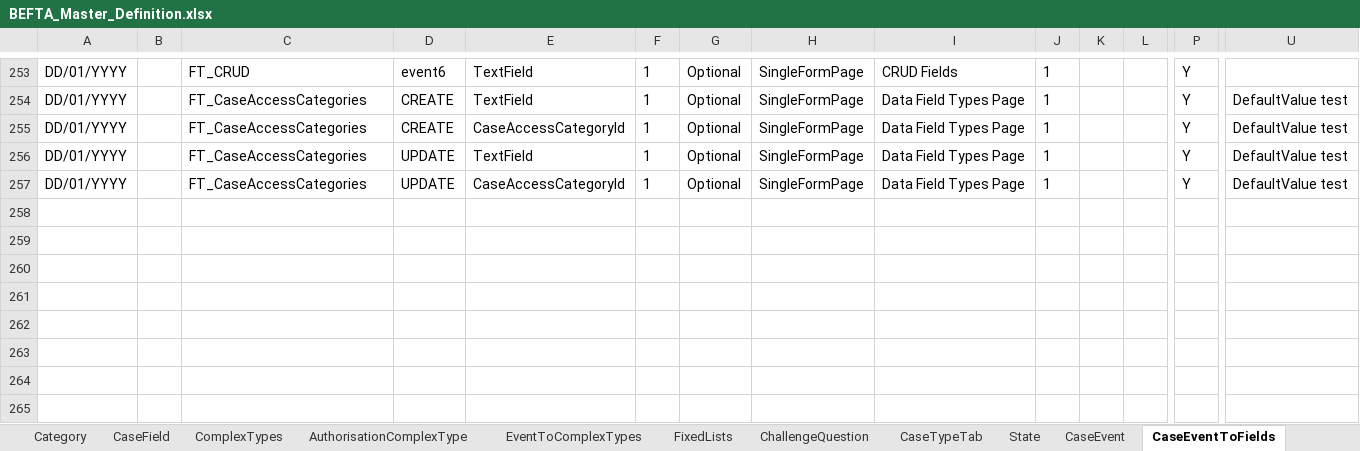
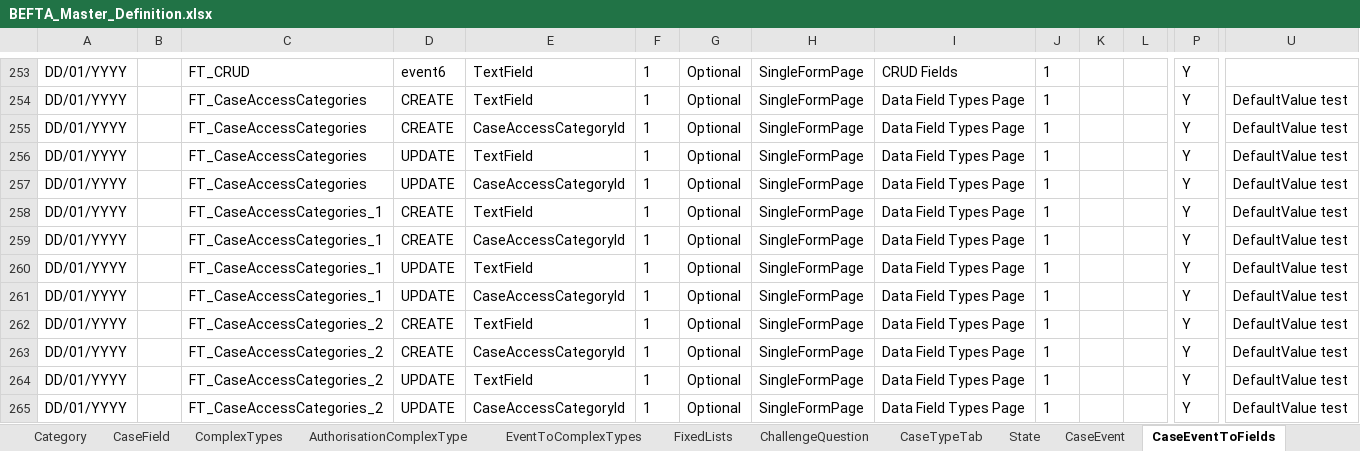
Before and after one commit to hmcts/ccd-test-definitions, an Excel workbook: src/main/resources/uk/gov/hmcts/ccd/test_definitions/excel/BEFTA_Master_Definition.xlsx, sheet CaseEventToFields, drawn as a sheet; only a part is shown, gaps mark what is left out; values as stored, in another font and other column widths than the file's, no borders; table styles not drawn; rows hold the shown columns only; the diff names each change by its address in the sheet, - before the commit and + after, or states it on an @@ line.

Commit message:
RDM-13010: New Case Types added for Befta

```diff
--- a/src/main/resources/uk/gov/hmcts/ccd/test_definitions/excel/BEFTA_Master_Definition.xlsx (sheet CaseEventToFields)
+++ b/src/main/resources/uk/gov/hmcts/ccd/test_definitions/excel/BEFTA_Master_Definition.xlsx (sheet CaseEventToFields)
+row 258: DD/01/YYYY |  | FT_CaseAccessCategories_1 | CREATE | TextField | 1 | Optional | SingleFormPage | Data Field Types Page | 1 |  |  | Y | DefaultValue test
+row 259: DD/01/YYYY |  | FT_CaseAccessCategories_1 | CREATE | CaseAccessCategoryId | 1 | Optional | SingleFormPage | Data Field Types Page | 1 |  |  | Y | DefaultValue test
+row 260: DD/01/YYYY |  | FT_CaseAccessCategories_1 | UPDATE | TextField | 1 | Optional | SingleFormPage | Data Field Types Page | 1 |  |  | Y | DefaultValue test
+row 261: DD/01/YYYY |  | FT_CaseAccessCategories_1 | UPDATE | CaseAccessCategoryId | 1 | Optional | SingleFormPage | Data Field Types Page | 1 |  |  | Y | DefaultValue test
+row 262: DD/01/YYYY |  | FT_CaseAccessCategories_2 | CREATE | TextField | 1 | Optional | SingleFormPage | Data Field Types Page | 1 |  |  | Y | DefaultValue test
+row 263: DD/01/YYYY |  | FT_CaseAccessCategories_2 | CREATE | CaseAccessCategoryId | 1 | Optional | SingleFormPage | Data Field Types Page | 1 |  |  | Y | DefaultValue test
+row 264: DD/01/YYYY |  | FT_CaseAccessCategories_2 | UPDATE | TextField | 1 | Optional | SingleFormPage | Data Field Types Page | 1 |  |  | Y | DefaultValue test
+row 265: DD/01/YYYY |  | FT_CaseAccessCategories_2 | UPDATE | CaseAccessCategoryId | 1 | Optional | SingleFormPage | Data Field Types Page | 1 |  |  | Y | DefaultValue test
```
Also changed, not shown: sheet CaseEvent, sheet CaseTypeTab, sheet CaseField, sheet RoleToAccessProfiles, sheet AuthorisationCaseState, sheet AuthorisationCaseEvent, 4 more sheets, 34 other files.
